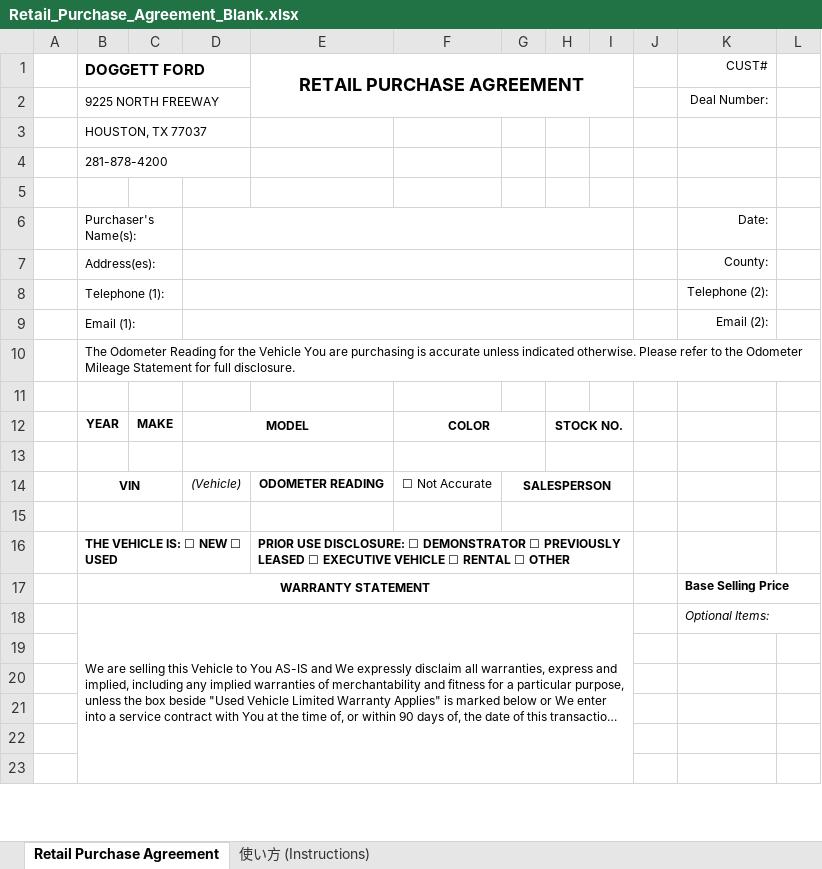
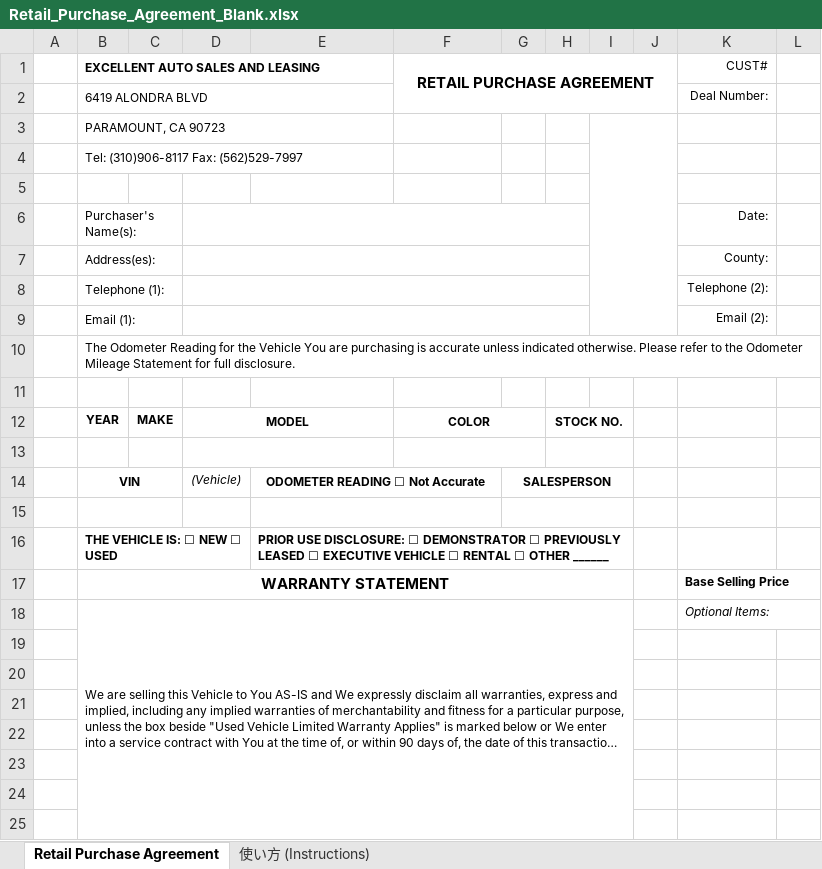
Before and after one commit to worldismind99-create/1934, an Excel workbook: Retail_Purchase_Agreement_Blank.xlsx, sheet Retail Purchase Agreement, drawn as a sheet; only a part is shown; long unchanged cells end in …; values as stored, in another font and other column widths than the file's, no borders; charts and pictures not drawn; removed rows and columns are numbered as before the commit, all else as after; the diff covers the shown part only; the diff names each change by its address in the sheet, - before the commit and + after, or states it on an @@ line.

```diff
--- a/Retail_Purchase_Agreement_Blank.xlsx (sheet Retail Purchase Agreement)
+++ b/Retail_Purchase_Agreement_Blank.xlsx (sheet Retail Purchase Agreement)
-row 1:  | DOGGETT FORD |  |  | RETAIL PURCHASE AGREEMENT |  |  |  |  |  | CUST#
+row 1:  | EXCELLENT AUTO SALES AND LEASING |  |  |  | RETAIL PURCHASE AGREEMENT |  |  |  |  | CUST#
-B2: 9225 NORTH FREEWAY
+B2: 6419 ALONDRA BLVD
-B2:D2 merged
+B2:E2 merged
-B3: HOUSTON, TX 77037
+B3: PARAMOUNT, CA 90723
-B3:D3 merged
+B3:E3 merged
+I3:J9 merged
-B4: 281-878-4200
+B4: Tel: (310)906-8117 Fax: (562)529-7997
-B4:D4 merged
+B4:E4 merged
-D6:I6 merged
+D6:H6 merged
-D7:I7 merged
+D7:H7 merged
-D8:I8 merged
+D8:H8 merged
-D9:I9 merged
+D9:H9 merged
-E14: ODOMETER READING
+E14: ODOMETER READING ☐ Not Accurate
+E14:F14 merged
-F14: ☐ Not Accurate
+F14: (empty)
+E15:F15 merged
-E16: …☐ OTHER
+E16: …☐ OTHER ______
@@ B17 text size: larger @@
+row 19: (empty)
+row 20: (empty)
```
Also changed, not shown: 10 added rows, 6 removed rows, 20 edited cells, cell formats and merged cells elsewhere in this sheet, sheet 使い方 (Instructions), charts or pictures, 2 other files.
